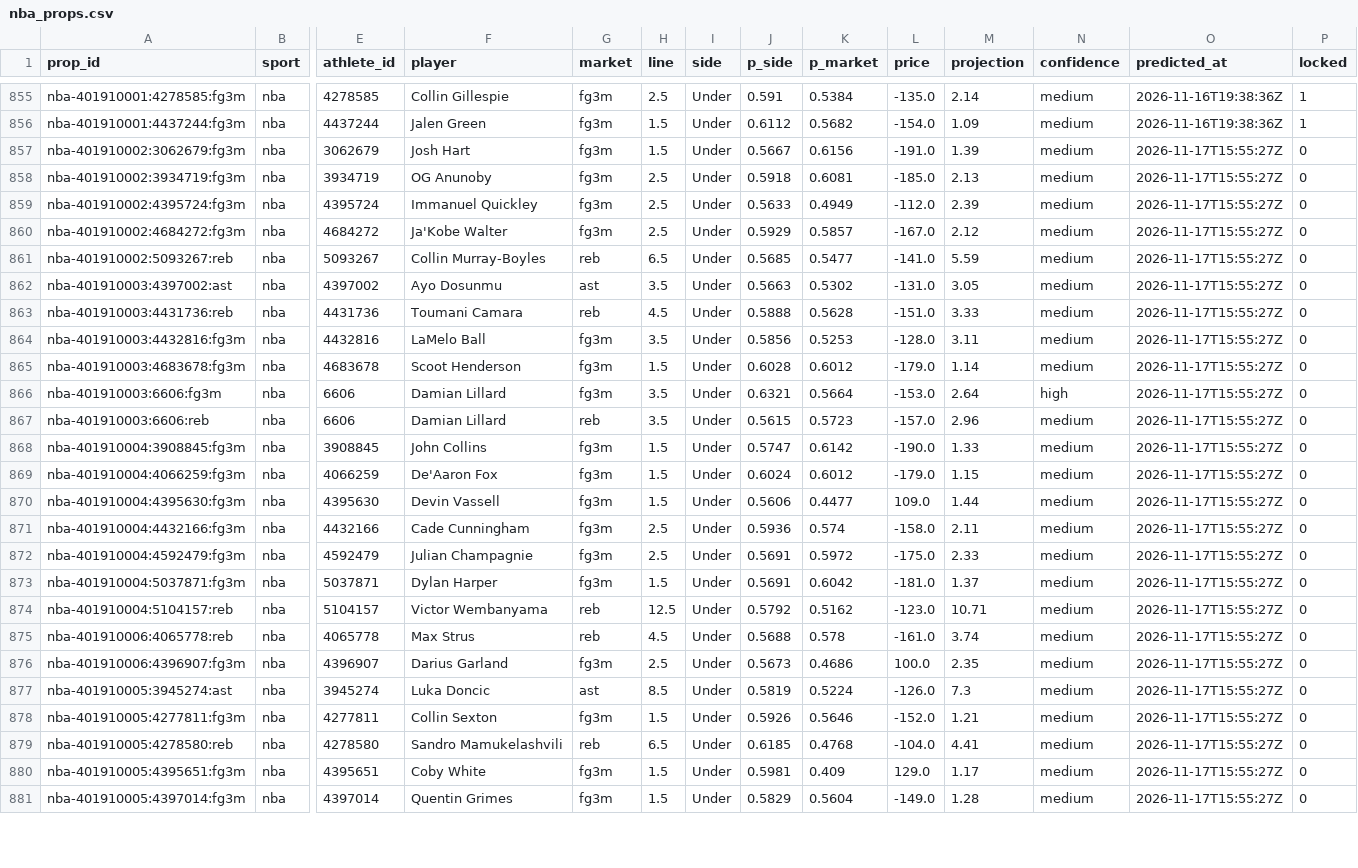
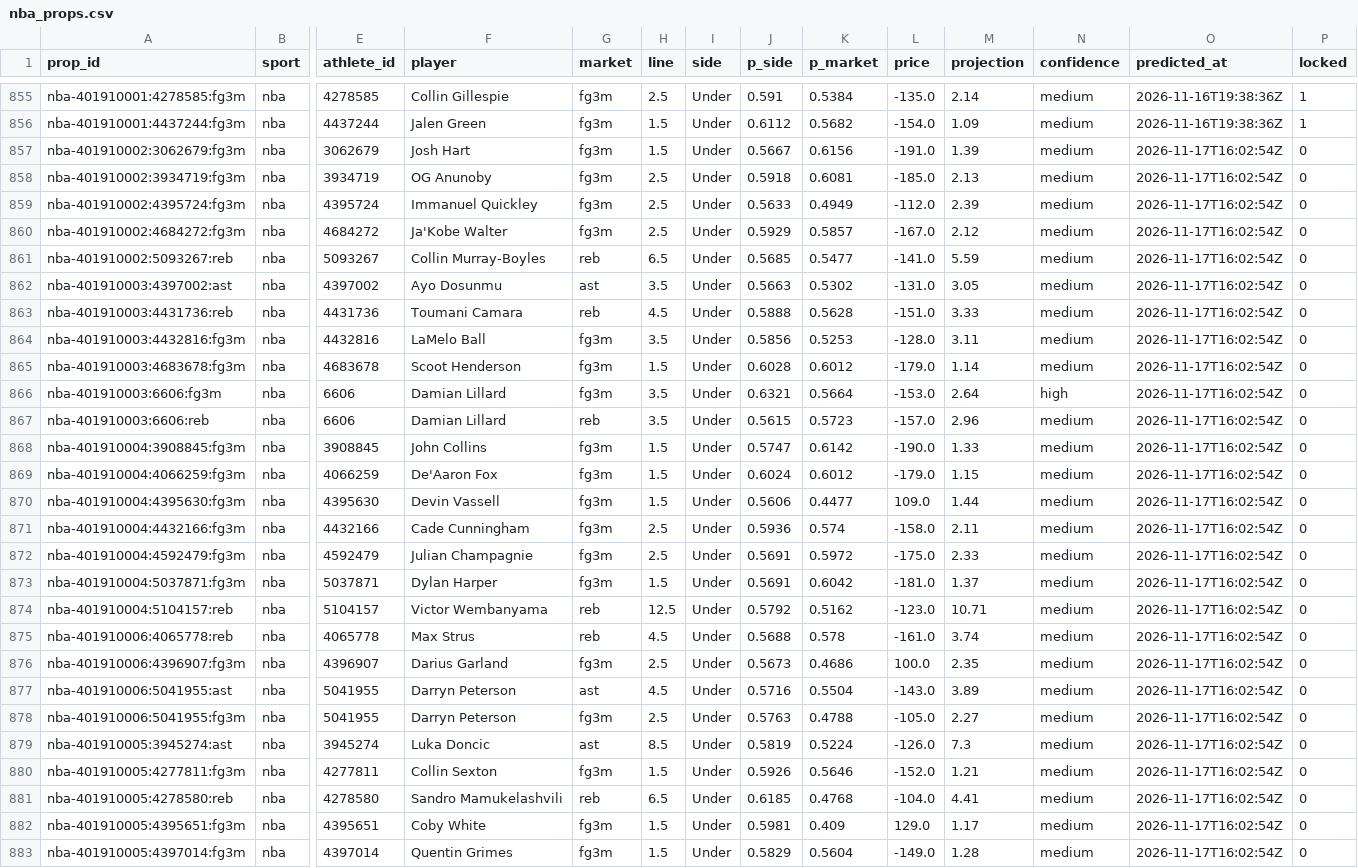
Before and after one commit to pknsubuga07/pl-forecast, a CSV file: data/ledger/nba_props.csv, drawn as a sheet; only a part is shown, gaps mark what is left out; addresses are those after the commit; rows hold the shown columns only; the diff covers the shown part only; the diff names each change by its address in the sheet, - before the commit and + after, or states it on an @@ line.

```diff
--- a/data/ledger/nba_props.csv
+++ b/data/ledger/nba_props.csv
-O857:O876 (predicted_at): 2026-11-17T15:55:27Z
+O857:O876 (predicted_at): 2026-11-17T16:02:54Z
+row 877: nba-401910006:5041955:ast | nba | 5041955 | Darryn Peterson | ast | 4.5 | Under | 0.5716 | 0.5504 | -143.0 | 3.89 | medium | 2026-11-17T16:02:54Z | 0
+row 878: nba-401910006:5041955:fg3m | nba | 5041955 | Darryn Peterson | fg3m | 2.5 | Under | 0.5763 | 0.4788 | -105.0 | 2.27 | medium | 2026-11-17T16:02:54Z | 0
-O879:O883 (predicted_at): 2026-11-17T15:55:27Z
+O879:O883 (predicted_at): 2026-11-17T16:02:54Z
```
Also changed, not shown: 2 edited cells elsewhere in this file, data/ledger/nba_predictions.csv, data/ledger/nfl_predictions.csv, 10 other files.
